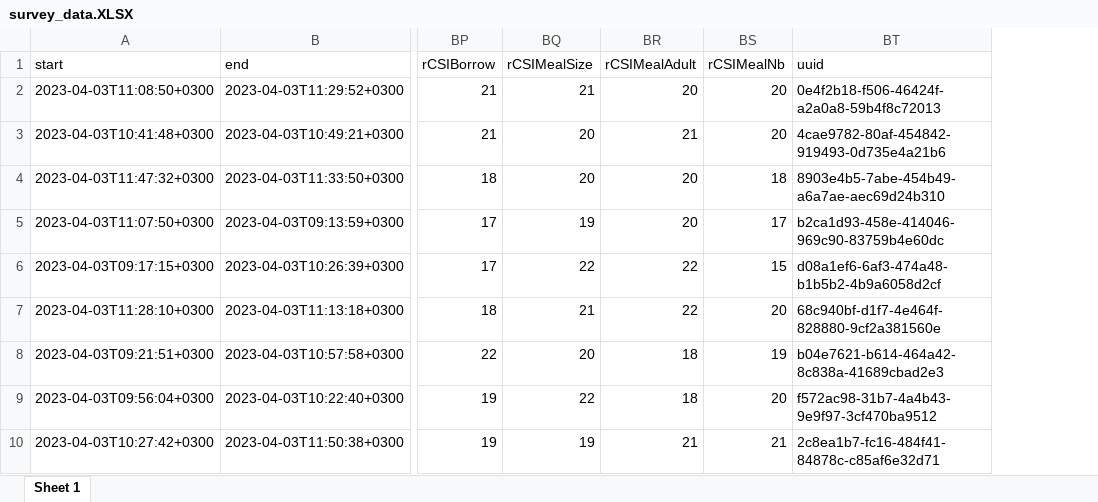
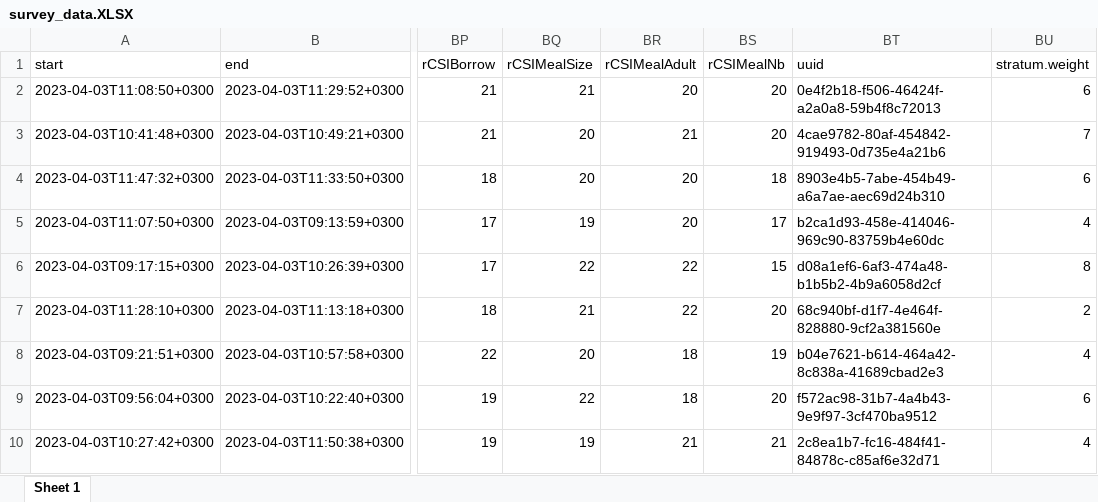
Before and after one commit to axmedmaxamuud/Ahmed_Project, an Excel workbook: input/data/survey_data.XLSX, sheet Sheet 1, drawn as a sheet; only a part is shown, gaps mark what is left out; values as stored, in another font and other column widths than the file's, no borders; the diff names each change by its address in the sheet, - before the commit and + after, or states it on an @@ line.

Commit message:
adding temp weigh column

```diff
--- a/input/data/survey_data.XLSX (sheet Sheet 1)
+++ b/input/data/survey_data.XLSX (sheet Sheet 1)
+column BU (stratum.weight), rows 2-10: 6 | 7 | 6 | 4 | 8 | 2 | 4 | 6 | 4
```
